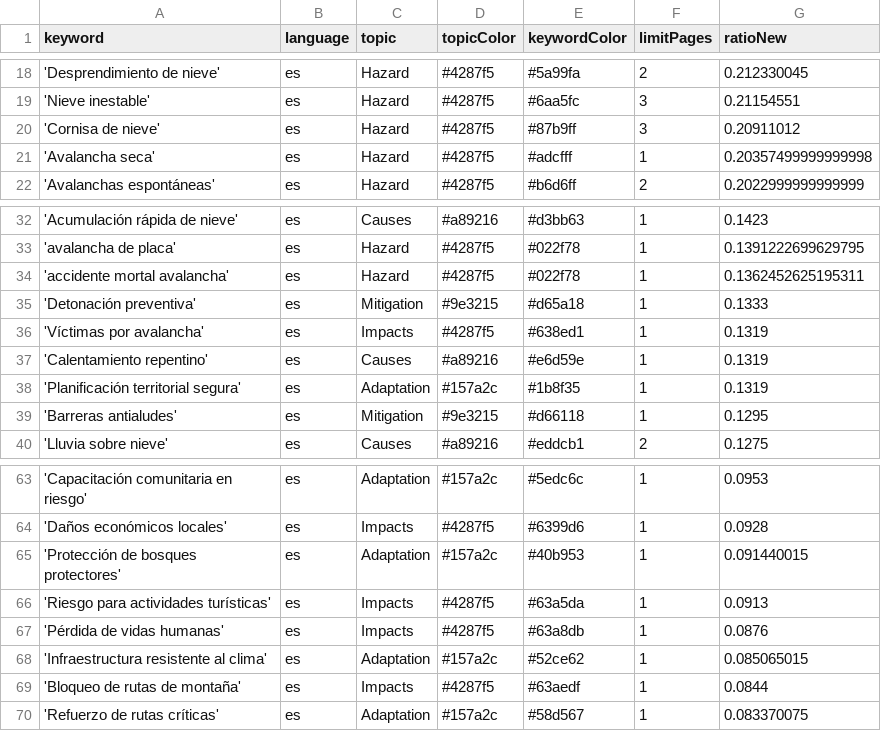
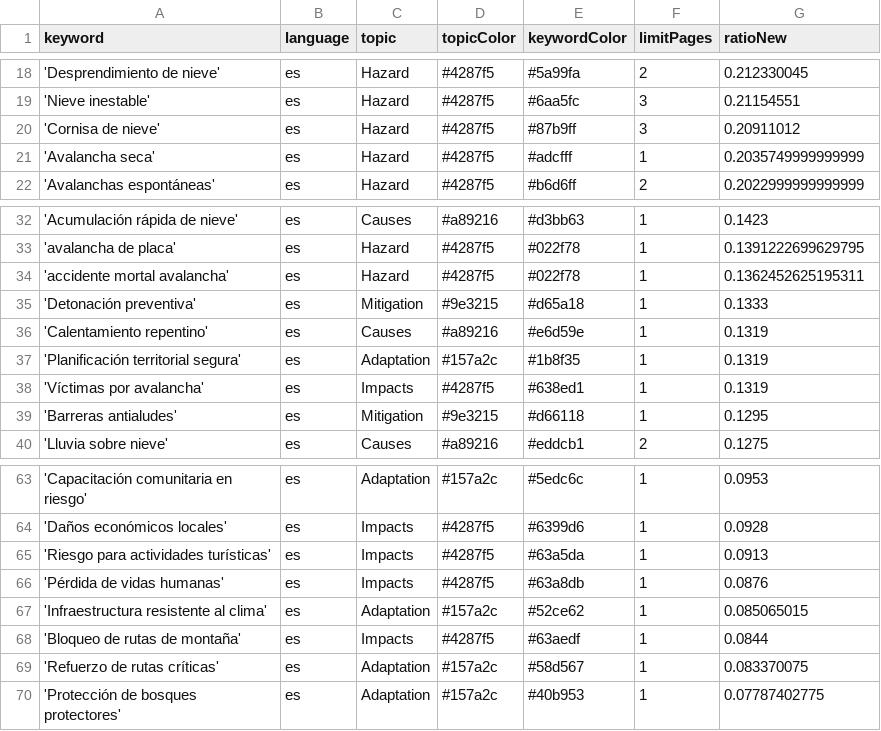
Before and after one commit to picawe-news/AvalanchaIsComing, a CSV file: keywords.csv, drawn as a sheet; only a part is shown, gaps mark what is left out.

Commit message:
Commit from GitHub Actions (harvest:0.0)

```diff
--- a/keywords.csv
+++ b/keywords.csv
@@ -20,3 +20,3 @@ keyword,language,topic,topicColor,keywordColor,limitPages,ratioNew
 'Cornisa de nieve',es,Hazard,#4287f5,#87b9ff,3,0.20911012
-'Avalancha seca',es,Hazard,#4287f5,#adcfff,1,0.20357499999999998
+'Avalancha seca',es,Hazard,#4287f5,#adcfff,1,0.2035749999999999
 'Avalanchas espontáneas',es,Hazard,#4287f5,#b6d6ff,2,0.2022999999999999
@@ -35,5 +35,5 @@ keyword,language,topic,topicColor,keywordColor,limitPages,ratioNew
 'Detonación preventiva',es,Mitigation,#9e3215,#d65a18,1,0.1333
-'Víctimas por avalancha',es,Impacts,#4287f5,#638ed1,1,0.1319
 'Calentamiento repentino',es,Causes,#a89216,#e6d59e,1,0.1319
 'Planificación territorial segura',es,Adaptation,#157a2c,#1b8f35,1,0.1319
+'Víctimas por avalancha',es,Impacts,#4287f5,#638ed1,1,0.1319
 'Barreras antialudes',es,Mitigation,#9e3215,#d66118,1,0.1295
@@ -64,3 +64,2 @@ keyword,language,topic,topicColor,keywordColor,limitPages,ratioNew
 'Daños económicos locales',es,Impacts,#4287f5,#6399d6,1,0.0928
-'Protección de bosques protectores',es,Adaptation,#157a2c,#40b953,1,0.091440015
 'Riesgo para actividades turísticas',es,Impacts,#4287f5,#63a5da,1,0.0913
@@ -70 +69,2 @@ keyword,language,topic,topicColor,keywordColor,limitPages,ratioNew
 'Refuerzo de rutas críticas',es,Adaptation,#157a2c,#58d567,1,0.083370075
+'Protección de bosques protectores',es,Adaptation,#157a2c,#40b953,1,0.07787402775
```
